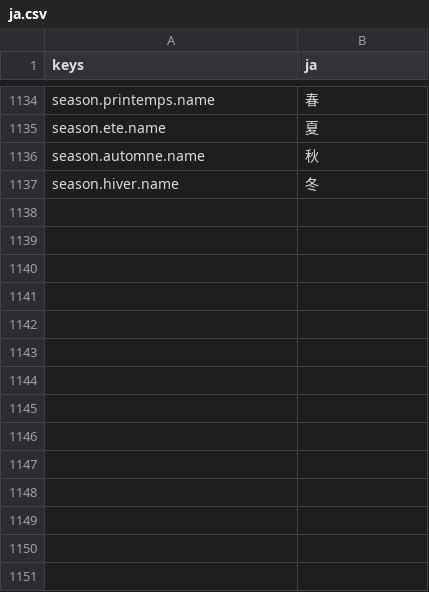
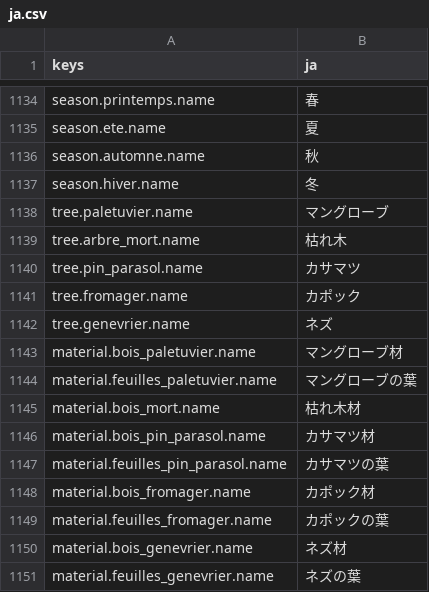
Before and after one commit to devmarcpro/voxen, a CSV file: locale/ja.csv, drawn as a sheet; only a part is shown, gaps mark what is left out; the diff names each change by its address in the sheet, - before the commit and + after, or states it on an @@ line.

```diff
--- a/locale/ja.csv
+++ b/locale/ja.csv
+row 1138: tree.paletuvier.name | マングローブ
+row 1139: tree.arbre_mort.name | 枯れ木
+row 1140: tree.pin_parasol.name | カサマツ
+row 1141: tree.fromager.name | カポック
+row 1142: tree.genevrier.name | ネズ
+row 1143: material.bois_paletuvier.name | マングローブ材
+row 1144: material.feuilles_paletuvier.name | マングローブの葉
+row 1145: material.bois_mort.name | 枯れ木材
+row 1146: material.bois_pin_parasol.name | カサマツ材
+row 1147: material.feuilles_pin_parasol.name | カサマツの葉
+row 1148: material.bois_fromager.name | カポック材
+row 1149: material.feuilles_fromager.name | カポックの葉
+row 1150: material.bois_genevrier.name | ネズ材
+row 1151: material.feuilles_genevrier.name | ネズの葉
```
Also changed, not shown: locale/en.csv, locale/fr.csv, 25 other files.
